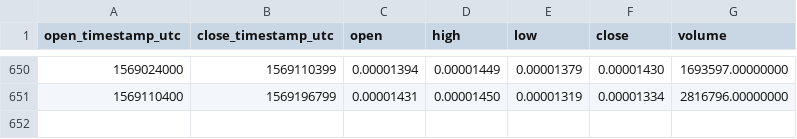
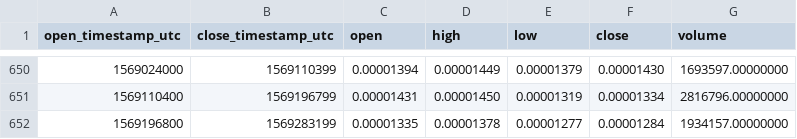
Before and after one commit to cryptobigbro/binance-WABIBTC, a CSV file: binance-WABIBTC-1d.csv, drawn as a sheet; only a part is shown, gaps mark what is left out; the diff names each change by its address in the sheet, - before the commit and + after, or states it on an @@ line.

Commit message:
Update OHLCV data.

```diff
--- a/binance-WABIBTC-1d.csv
+++ b/binance-WABIBTC-1d.csv
+row 652: 1569196800 | 1569283199 | 0.00001335 | 0.00001378 | 0.00001277 | 0.00001284 | 1934157.00000000
```
Also changed, not shown: 1 other file.
